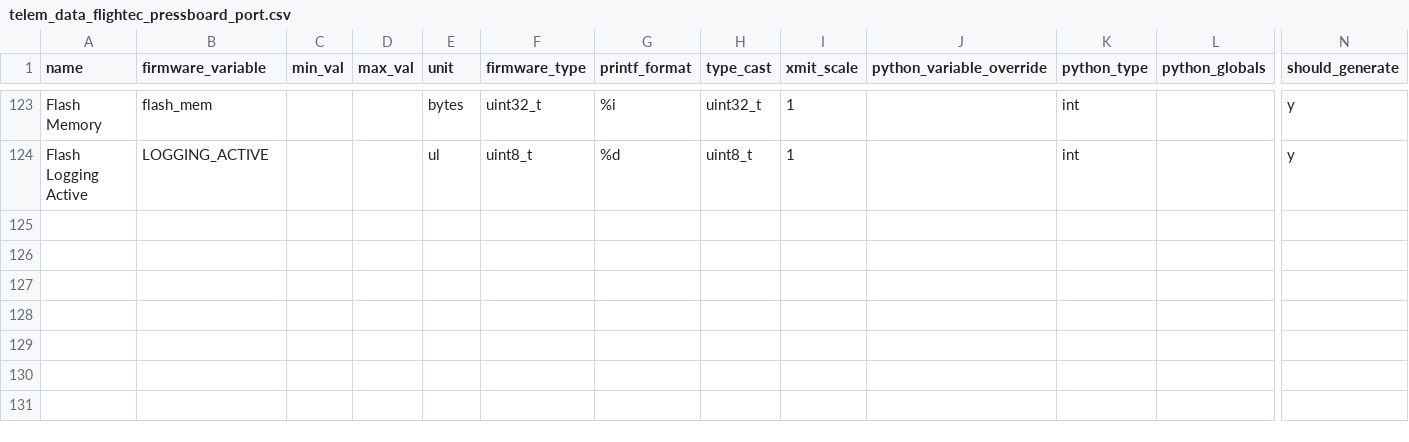
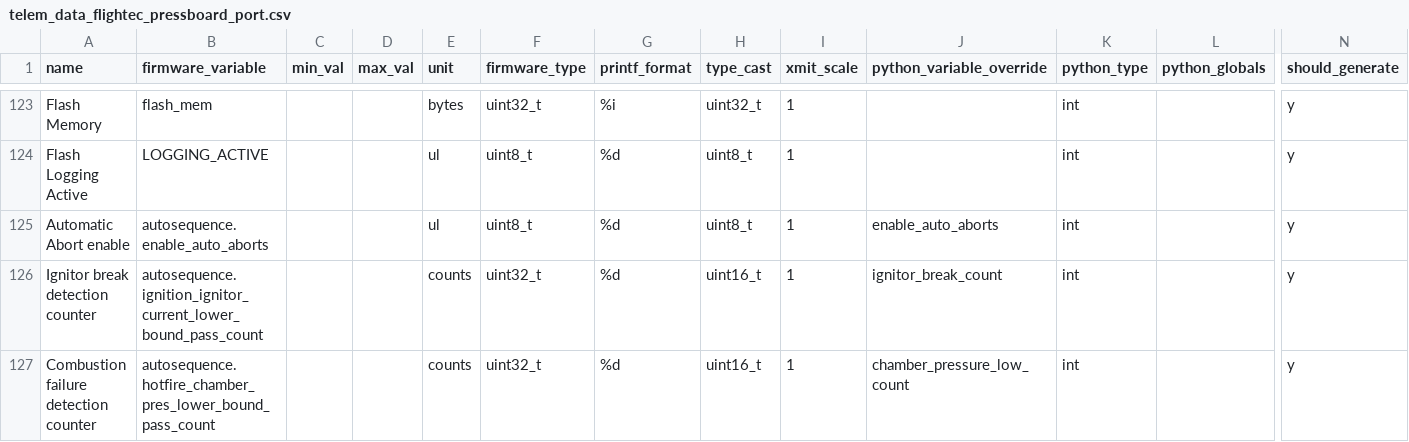
Before and after one commit to nkalan/MASA-firmware-libraries, a CSV file: SerialComms/python/telem_data_flightec_pressboard_port.csv, drawn as a sheet; only a part is shown, gaps mark what is left out; rows hold the shown columns only; the diff names each change by its address in the sheet, - before the commit and + after, or states it on an @@ line.

Commit message:
Decently working version of flight ec pressboard port. Lots of work on SerialComms

```diff
--- a/SerialComms/python/telem_data_flightec_pressboard_port.csv
+++ b/SerialComms/python/telem_data_flightec_pressboard_port.csv
+row 125: Automatic Abort enable | autosequence.enable_auto_aborts |  |  | ul | uint8_t | %d | uint8_t | 1 | enable_auto_aborts | int |  | y
+row 126: Ignitor break detection counter | autosequence.ignition_ignitor_current_lower_bound_pass_count |  |  | counts | uint32_t | %d | uint16_t | 1 | ignitor_break_count | int |  | y
+row 127: Combustion failure detection counter | autosequence.hotfire_chamber_pres_lower_bound_pass_count |  |  | counts | uint32_t | %d | uint16_t | 1 | chamber_pressure_low_count | int |  | y
```
Also changed, not shown: 1 other file.
